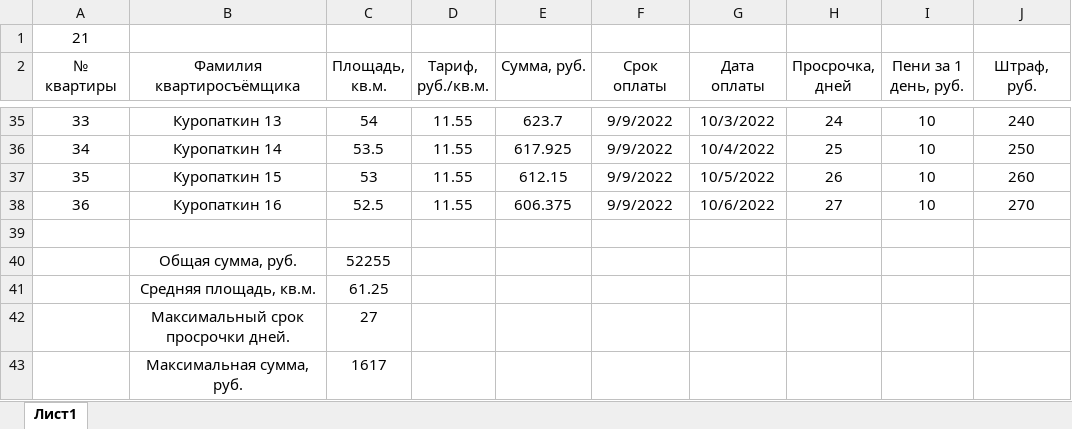
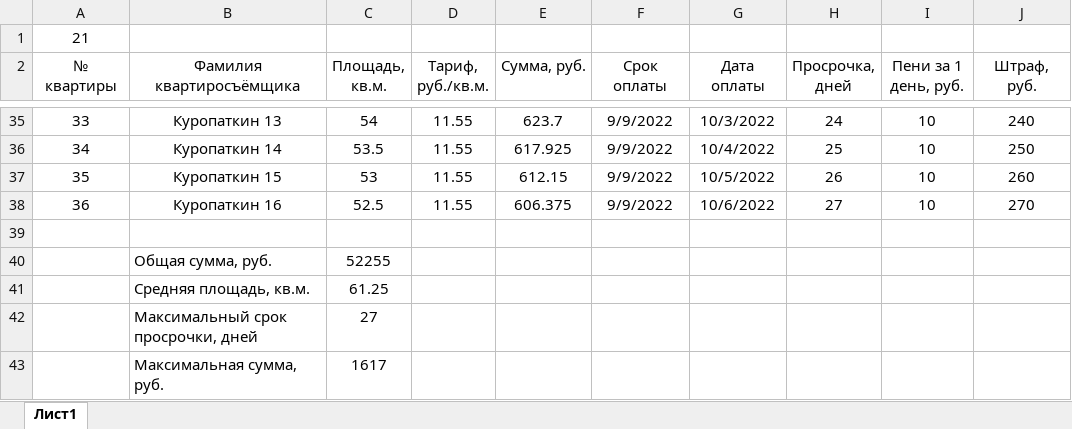
Before and after one commit to Ilya-Petrovich/IT_LR, an Excel workbook: LR3/table_1_21.xlsx, sheet Лист1, drawn as a sheet; only a part is shown, gaps mark what is left out; values as stored, in another font and other column widths than the file's, no borders; the diff names each change by its address in the sheet, - before the commit and + after, or states it on an @@ line.

Commit message:
table_1_21.xlsx

```diff
--- a/LR3/table_1_21.xlsx (sheet Лист1)
+++ b/LR3/table_1_21.xlsx (sheet Лист1)
-B40:B43 alignment: center
+B40:B43 alignment: left
-B42 (Фамилия квартиросъёмщика): Максимальный срок просрочки дней.
+B42 (Фамилия квартиросъёмщика): Максимальный срок просрочки, дней
```
